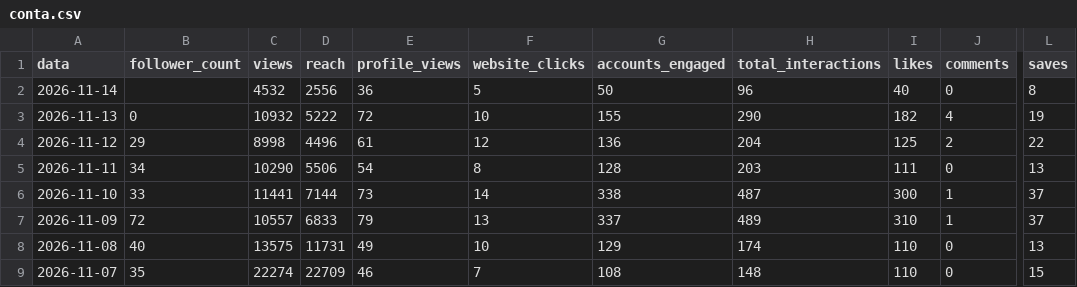
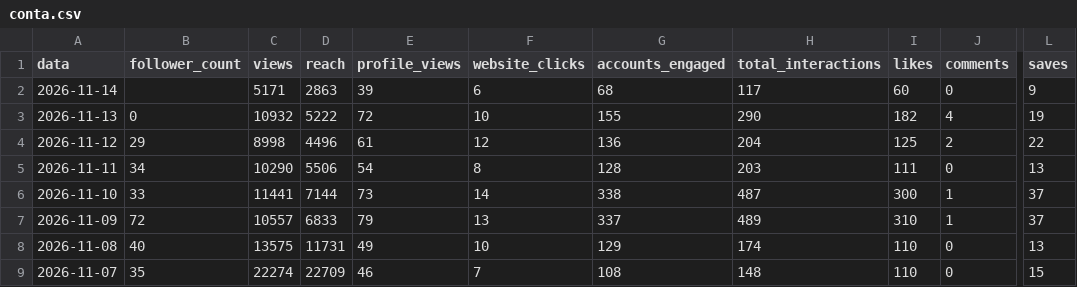
Before and after one commit to denysdmo/maa-publicador, a CSV file: metricas/conta.csv, drawn as a sheet; only a part is shown, gaps mark what is left out; the diff names each change by its address in the sheet, - before the commit and + after, or states it on an @@ line.

```diff
--- a/metricas/conta.csv
+++ b/metricas/conta.csv
-C2 (views): 4532
+C2 (views): 5171
-D2 (reach): 2556
+D2 (reach): 2863
-E2 (profile_views): 36
+E2 (profile_views): 39
-F2 (website_clicks): 5
+F2 (website_clicks): 6
-G2 (accounts_engaged): 50
+G2 (accounts_engaged): 68
-H2 (total_interactions): 96
+H2 (total_interactions): 117
-I2 (likes): 40
+I2 (likes): 60
-L2 (saves): 8
+L2 (saves): 9
```
Also changed, not shown: metricas/midias.csv, metricas/stories.csv, 1 other file.
